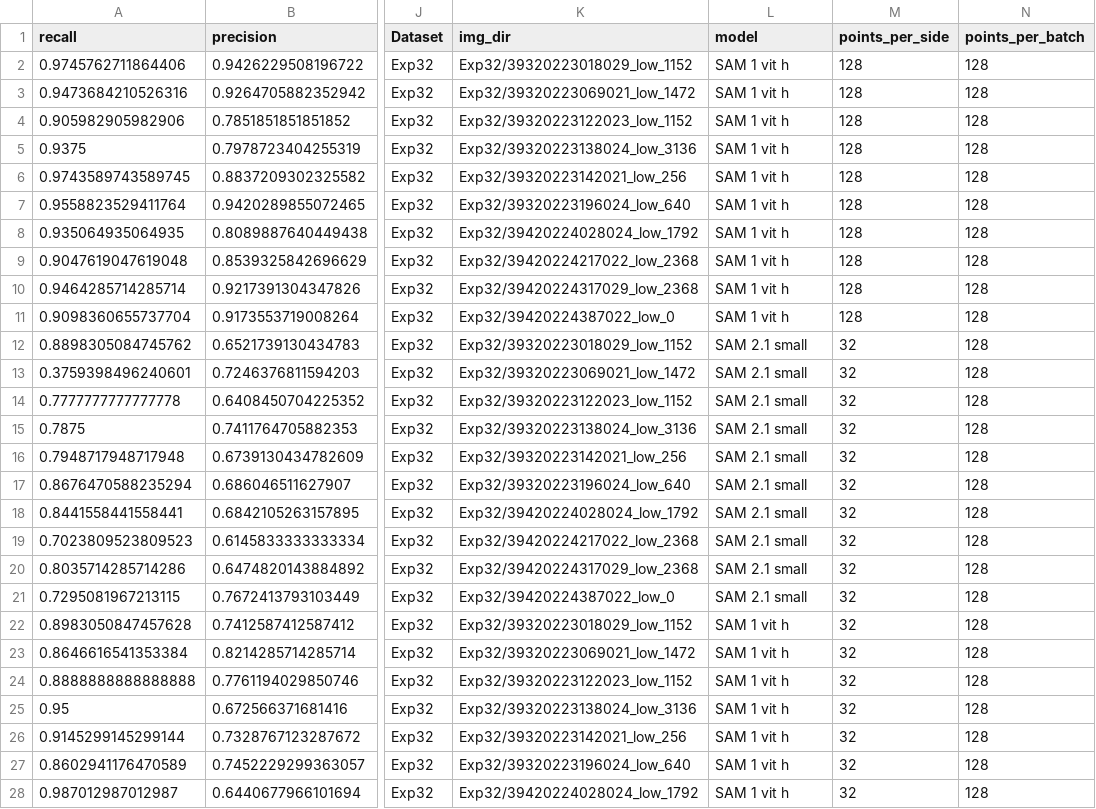
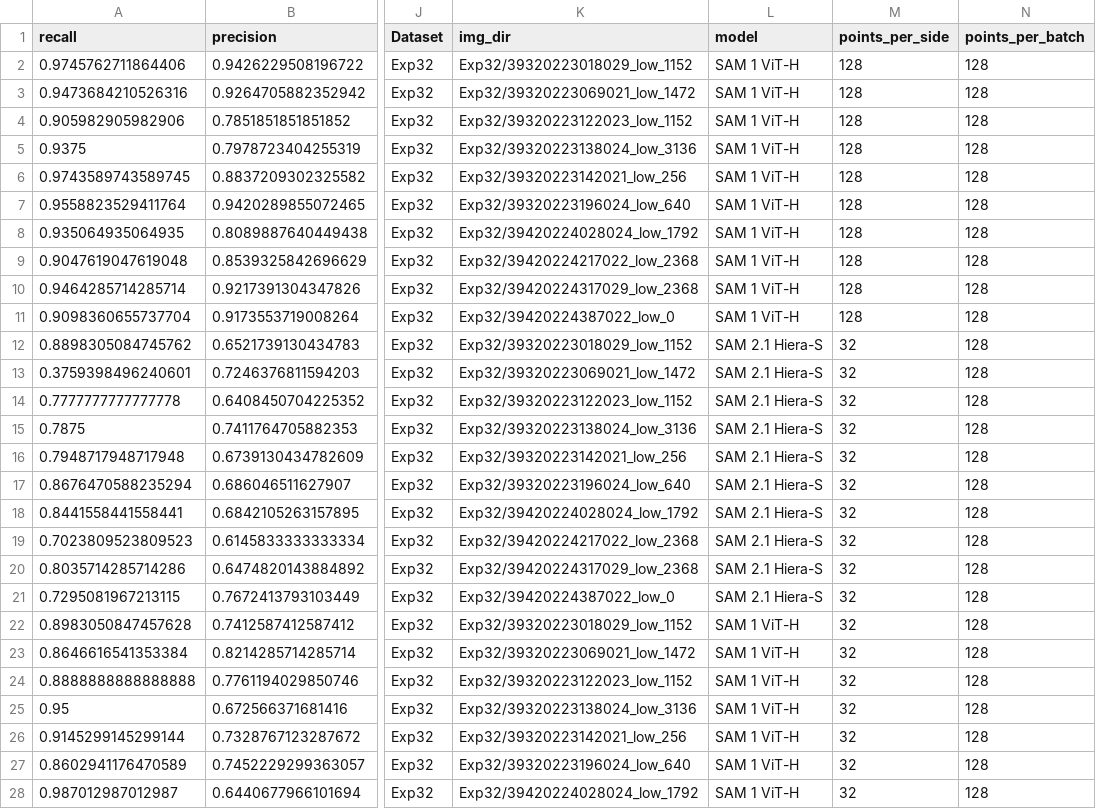
Before and after one commit to DerOehmer/ARAMSAM, a CSV file: DataVisualization/AMGexpDEFandBESTconfigRESULTS.csv, drawn as a sheet; only a part is shown, gaps mark what is left out; the diff covers the shown part only; the diff names each change by its address in the sheet, - before the commit and + after, or states it on an @@ line.

```diff
--- a/DataVisualization/AMGexpDEFandBESTconfigRESULTS.csv
+++ b/DataVisualization/AMGexpDEFandBESTconfigRESULTS.csv
-L2:L11 (model): SAM 1 vit h
+L2:L11 (model): SAM 1 ViT-H
-L12:L21 (model): SAM 2.1 small
+L12:L21 (model): SAM 2.1 Hiera-S
-L22:L28 (model): SAM 1 vit h
+L22:L28 (model): SAM 1 ViT-H
```
Also changed, not shown: 13 edited cells elsewhere in this file, 2 other files.
